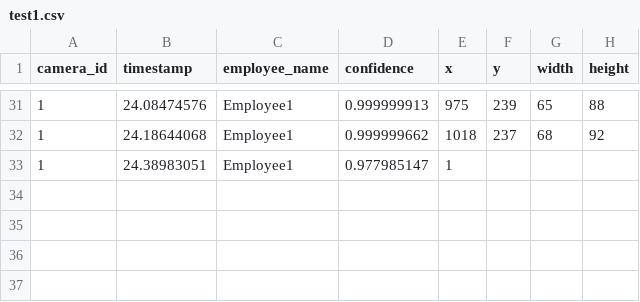
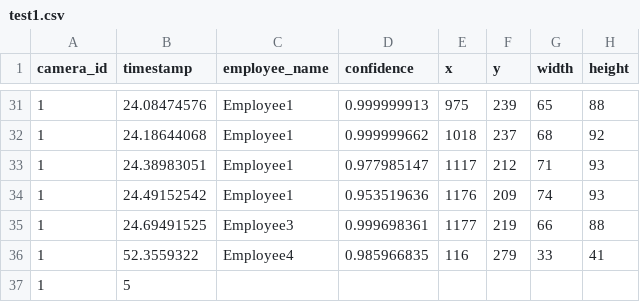
Before and after one commit to cinderellab/Vision-Based-Attendance-Tracker, a CSV file: Attendance_Logic_Module/test1.csv, drawn as a sheet; only a part is shown, gaps mark what is left out.

```diff
--- a/Attendance_Logic_Module/test1.csv
+++ b/Attendance_Logic_Module/test1.csv
@@ -32,2 +32,6 @@ camera_id,timestamp,employee_name,confidence,x,y,width,height
 1,24.18644068,Employee1,0.999999662,1018,237,68,92
-1,24.38983051,Employee1,0.977985147,1
+1,24.38983051,Employee1,0.977985147,1117,212,71,93
+1,24.49152542,Employee1,0.953519636,1176,209,74,93
+1,24.69491525,Employee3,0.999698361,1177,219,66,88
+1,52.3559322,Employee4,0.985966835,116,279,33,41
+1,5
```
